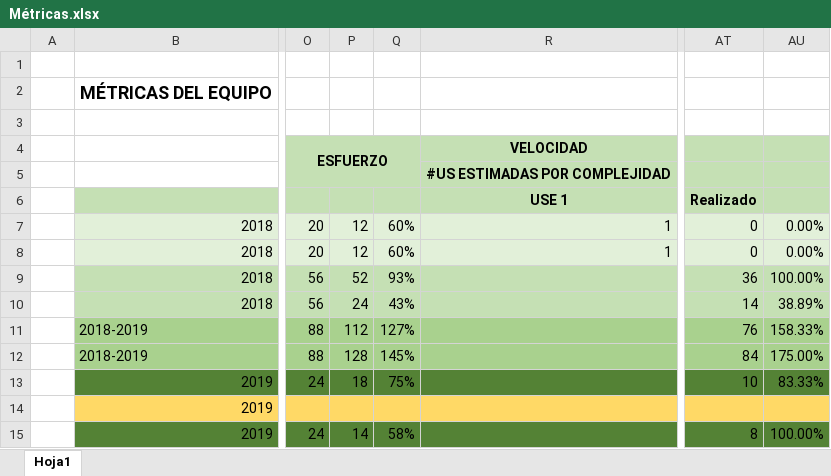
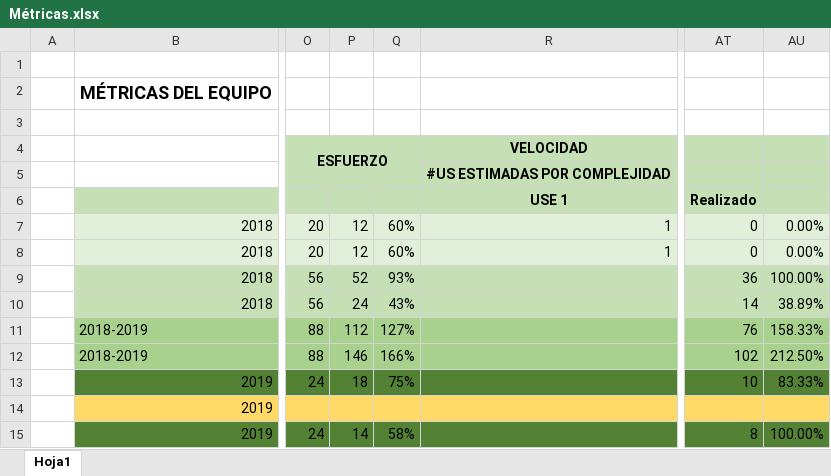
Before and after one commit to tomatovalley/donde-web, an Excel workbook: Métricas.xlsx, sheet Hoja1, drawn as a sheet; only a part is shown, gaps mark what is left out; values as stored, in another font and other column widths than the file's, no borders; charts and pictures not drawn; the diff names each change by its address in the sheet, - before the commit and + after, or states it on an @@ line.

```diff
--- a/Métricas.xlsx (sheet Hoja1)
+++ b/Métricas.xlsx (sheet Hoja1)
-P12: 128
+P12: 146
-Q12: 145%
+Q12: 166%
-AT12: 84
+AT12: 102
-AU12: 175.00%
+AU12: 212.50%
```
Also changed, not shown: Retrospectivas.xlsx.
